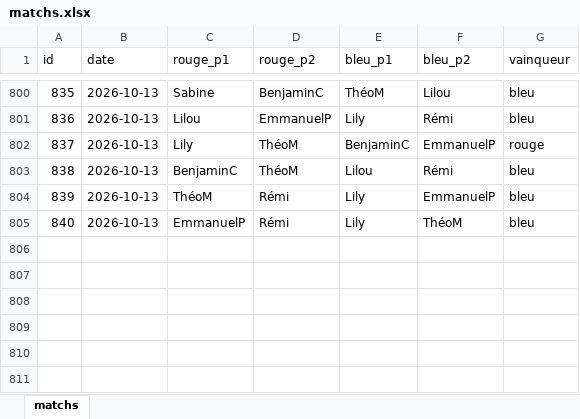
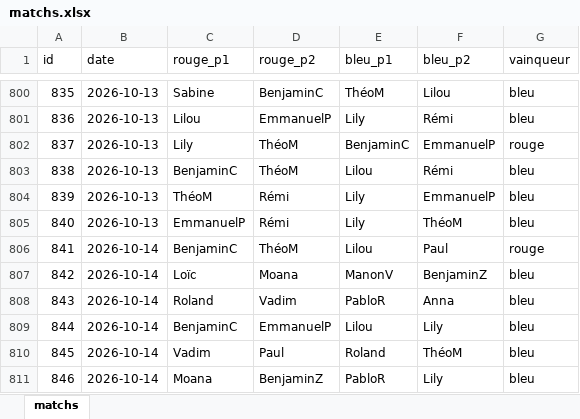
Before and after one commit to CBGP-activities/Foosball, an Excel workbook: data/matchs.xlsx, sheet matchs, drawn as a sheet; only a part is shown, gaps mark what is left out; values as stored, in another font and other column widths than the file's, no borders; the diff names each change by its address in the sheet, - before the commit and + after, or states it on an @@ line.

```diff
--- a/data/matchs.xlsx (sheet matchs)
+++ b/data/matchs.xlsx (sheet matchs)
+row 806: 841 | 2026-10-14 | BenjaminC | ThéoM | Lilou | Paul | rouge
+row 807: 842 | 2026-10-14 | Loïc | Moana | ManonV | BenjaminZ | bleu
+row 808: 843 | 2026-10-14 | Roland | Vadim | PabloR | Anna | bleu
+row 809: 844 | 2026-10-14 | BenjaminC | EmmanuelP | Lilou | Lily | bleu
+row 810: 845 | 2026-10-14 | Vadim | Paul | Roland | ThéoM | bleu
+row 811: 846 | 2026-10-14 | Moana | BenjaminZ | PabloR | Lily | bleu
```
Also changed, not shown: 14 other files.
